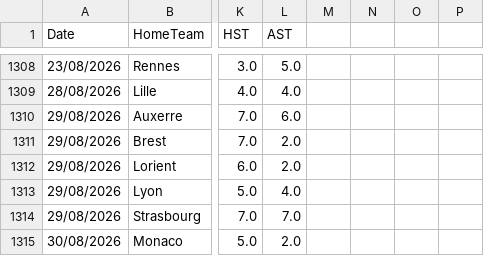
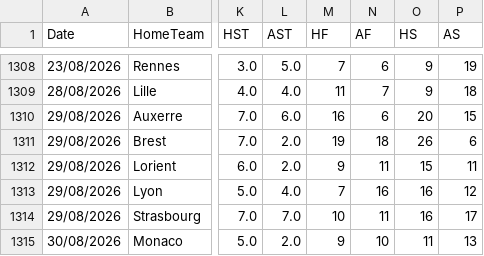
Before and after one commit to hectormera4-dotcom/premier-picks, a CSV file: ligue_1_combinado.csv, drawn as a sheet; only a part is shown, gaps mark what is left out; the diff covers the shown part only; the diff names each change by its address in the sheet, - before the commit and + after, or states it on an @@ line.

```diff
--- a/ligue_1_combinado.csv
+++ b/ligue_1_combinado.csv
-M1: (empty)
+M1: HF
-N1: (empty)
+N1: AF
-O1: (empty)
+O1: HS
-P1: (empty)
+P1: AS
-M1308 (HF): (empty)
+M1308 (HF): 7
-N1308 (AF): (empty)
+N1308 (AF): 6
-O1308:O1309 (HS): (empty)
+O1308:O1309 (HS): 9
-P1308 (AS): (empty)
+P1308 (AS): 19
-M1309 (HF): (empty)
+M1309 (HF): 11
-N1309 (AF): (empty)
+N1309 (AF): 7
-P1309 (AS): (empty)
+P1309 (AS): 18
-M1310 (HF): (empty)
+M1310 (HF): 16
-N1310 (AF): (empty)
+N1310 (AF): 6
-O1310 (HS): (empty)
+O1310 (HS): 20
-P1310 (AS): (empty)
+P1310 (AS): 15
-M1311 (HF): (empty)
+M1311 (HF): 19
-N1311 (AF): (empty)
+N1311 (AF): 18
-O1311 (HS): (empty)
+O1311 (HS): 26
-P1311 (AS): (empty)
+P1311 (AS): 6
-M1312 (HF): (empty)
+M1312 (HF): 9
-N1312 (AF): (empty)
+N1312 (AF): 11
-O1312 (HS): (empty)
+O1312 (HS): 15
-P1312 (AS): (empty)
+P1312 (AS): 11
-M1313 (HF): (empty)
+M1313 (HF): 7
-N1313 (AF): (empty)
+N1313 (AF): 16
-O1313:O1314 (HS): (empty)
+O1313:O1314 (HS): 16
-P1313 (AS): (empty)
+P1313 (AS): 12
-M1314 (HF): (empty)
+M1314 (HF): 10
-N1314 (AF): (empty)
+N1314 (AF): 11
-P1314 (AS): (empty)
+P1314 (AS): 17
-M1315 (HF): (empty)
+M1315 (HF): 9
-N1315 (AF): (empty)
+N1315 (AF): 10
-O1315 (HS): (empty)
+O1315 (HS): 11
-P1315 (AS): (empty)
+P1315 (AS): 13
```
Also changed, not shown: 112 edited cells elsewhere in this file, bundesliga_combinado.csv, eredivisie_combinado.csv, 10 other files.
